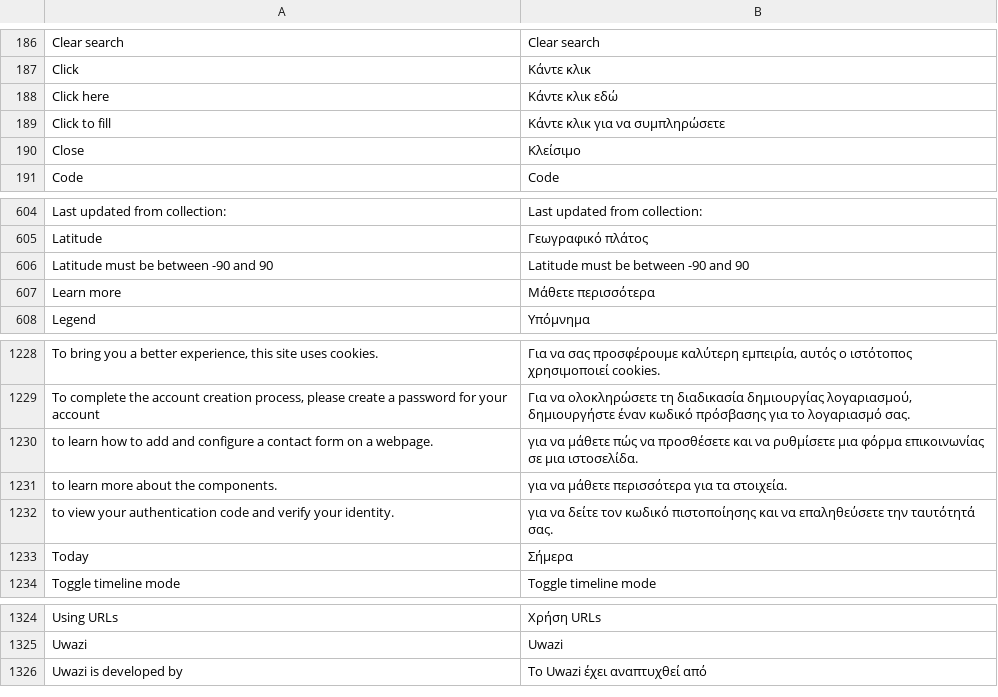
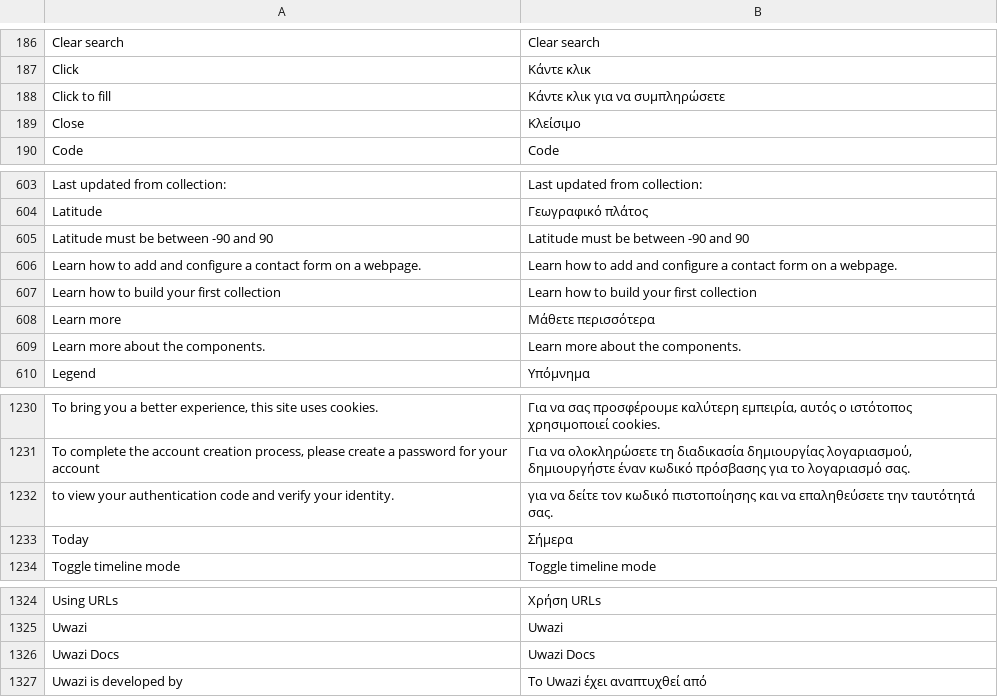
Before and after one commit to huridocs/uwazi, a CSV file: contents/ui-translations/el.csv, drawn as a sheet; only a part is shown, gaps mark what is left out; removed rows and columns are numbered as before the commit, all else as after; the diff names each change by its address in the sheet, - before the commit and + after, or states it on an @@ line.

```diff
--- a/contents/ui-translations/el.csv
+++ b/contents/ui-translations/el.csv
-row 188: Click here | Κάντε κλικ εδώ
+row 606: Learn how to add and configure a contact form on a webpage. | Learn how to add and configure a contact form on a webpage.
+row 607: Learn how to build your first collection | Learn how to build your first collection
+row 609: Learn more about the components. | Learn more about the components.
-row 1230: to learn how to add and configure a contact form on a webpage. | για να μάθετε πώς να προσθέσετε και να ρυθμίσετε μια φόρμα επικοινωνίας σε μια ιστοσελίδα.
-row 1231: to learn more about the components. | για να μάθετε περισσότερα για τα στοιχεία.
+row 1326: Uwazi Docs | Uwazi Docs
```
Also changed, not shown: contents/ui-translations/ar.csv, contents/ui-translations/en.csv, 16 other files.
